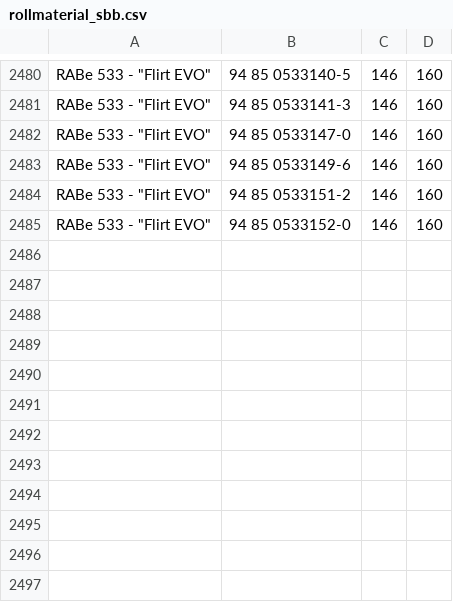
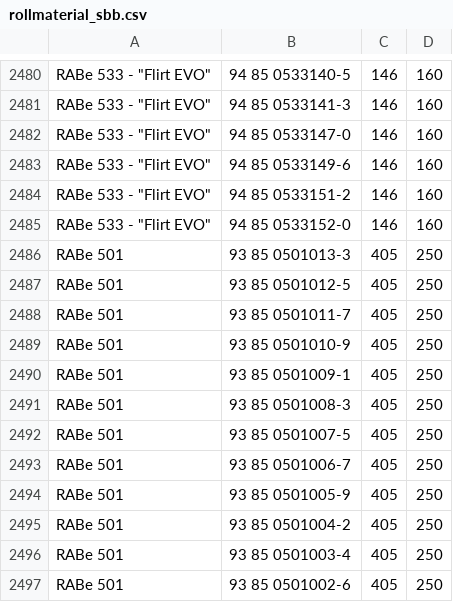
Before and after one commit to m4rv1n33/sbb_showcase, a CSV file: src/main/resources/static/rollmaterial_sbb.csv, drawn as a sheet; only a part is shown, gaps mark what is left out; the diff names each change by its address in the sheet, - before the commit and + after, or states it on an @@ line.

```diff
--- a/src/main/resources/static/rollmaterial_sbb.csv
+++ b/src/main/resources/static/rollmaterial_sbb.csv
+row 2486: RABe 501 | 93 85 0501013-3 | 405 | 250
+row 2487: RABe 501 | 93 85 0501012-5 | 405 | 250
+row 2488: RABe 501 | 93 85 0501011-7 | 405 | 250
+row 2489: RABe 501 | 93 85 0501010-9 | 405 | 250
+row 2490: RABe 501 | 93 85 0501009-1 | 405 | 250
+row 2491: RABe 501 | 93 85 0501008-3 | 405 | 250
+row 2492: RABe 501 | 93 85 0501007-5 | 405 | 250
+row 2493: RABe 501 | 93 85 0501006-7 | 405 | 250
+row 2494: RABe 501 | 93 85 0501005-9 | 405 | 250
+row 2495: RABe 501 | 93 85 0501004-2 | 405 | 250
+row 2496: RABe 501 | 93 85 0501003-4 | 405 | 250
+row 2497: RABe 501 | 93 85 0501002-6 | 405 | 250
```
Also changed, not shown: 3 other files.
